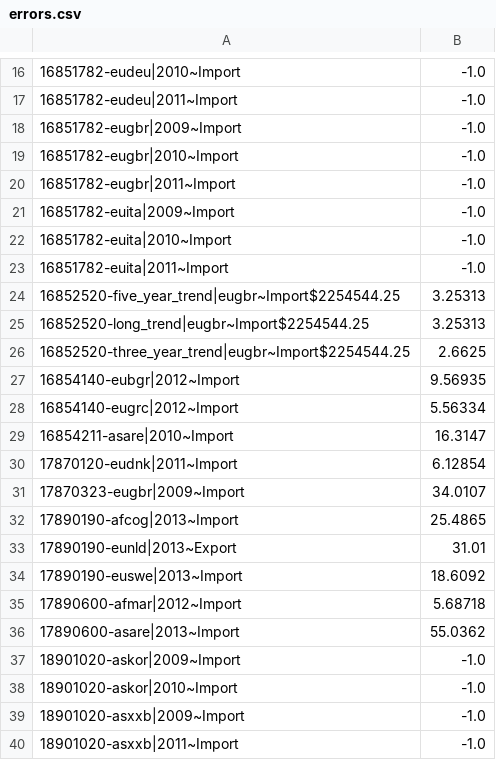
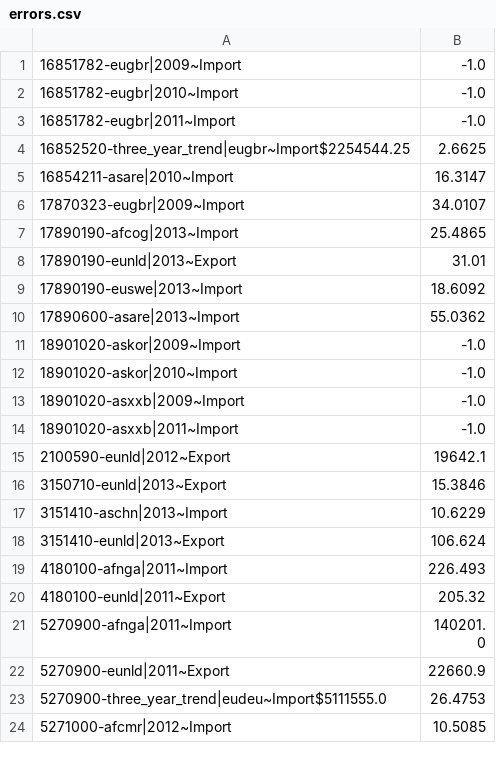
Before and after one commit to wolfwolf123/OEC_Validation, a CSV file: errors.csv, drawn as a sheet; only a part is shown, gaps mark what is left out; the shorter side is filled out with more unchanged rows; removed rows and columns are numbered as before the commit, all else as after; the diff covers the shown part only; the diff names each change by its address in the sheet, - before the commit and + after, or states it on an @@ line.

Commit message:
Saved Netherland values.

```diff
--- a/errors.csv
+++ b/errors.csv
-row 16: 16851782-eudeu|2010~Import | -1.0
-row 17: 16851782-eudeu|2011~Import | -1.0
-row 21: 16851782-euita|2009~Import | -1.0
-row 22: 16851782-euita|2010~Import | -1.0
-row 23: 16851782-euita|2011~Import | -1.0
-row 24: 16852520-five_year_trend|eugbr~Import$2254544.25 | 3.25313
-row 25: 16852520-long_trend|eugbr~Import$2254544.25 | 3.25313
-row 27: 16854140-eubgr|2012~Import | 9.56935
-row 28: 16854140-eugrc|2012~Import | 5.56334
-row 30: 17870120-eudnk|2011~Import | 6.12854
-row 35: 17890600-afmar|2012~Import | 5.68718
```
Also changed, not shown: 1 added row and 35 removed rows elsewhere in this file, 3 other files.
